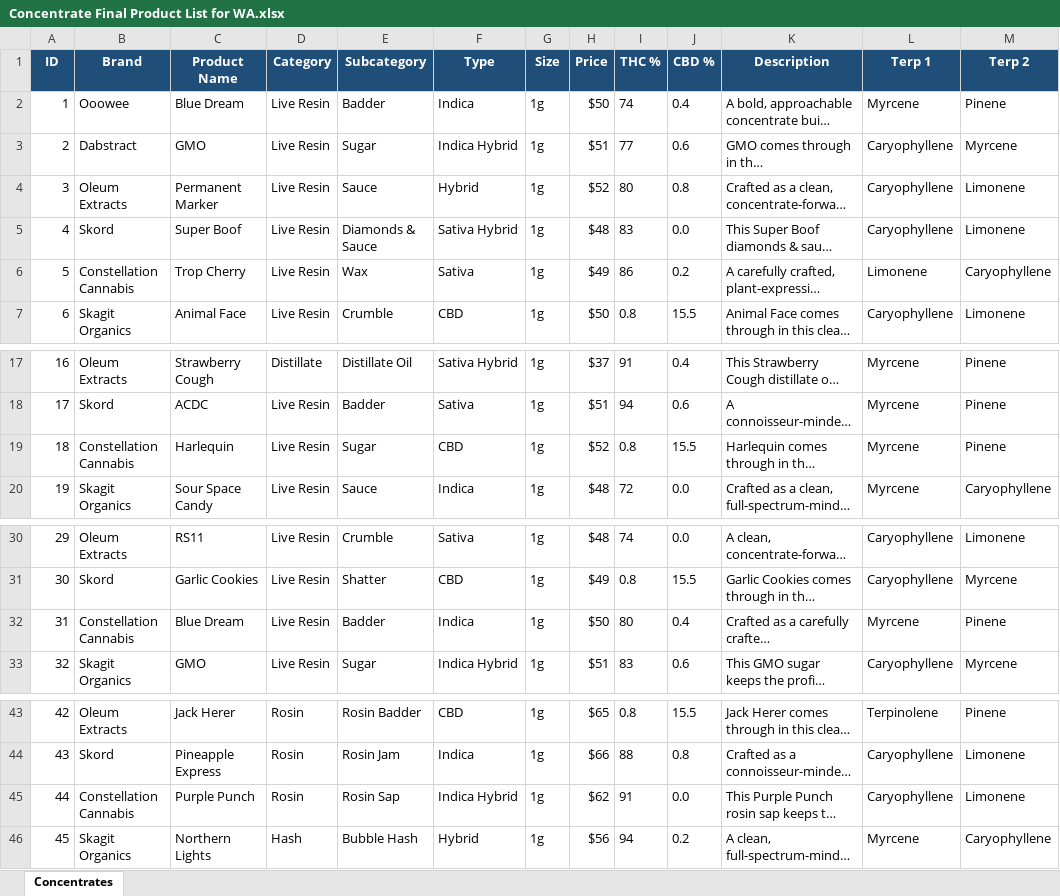
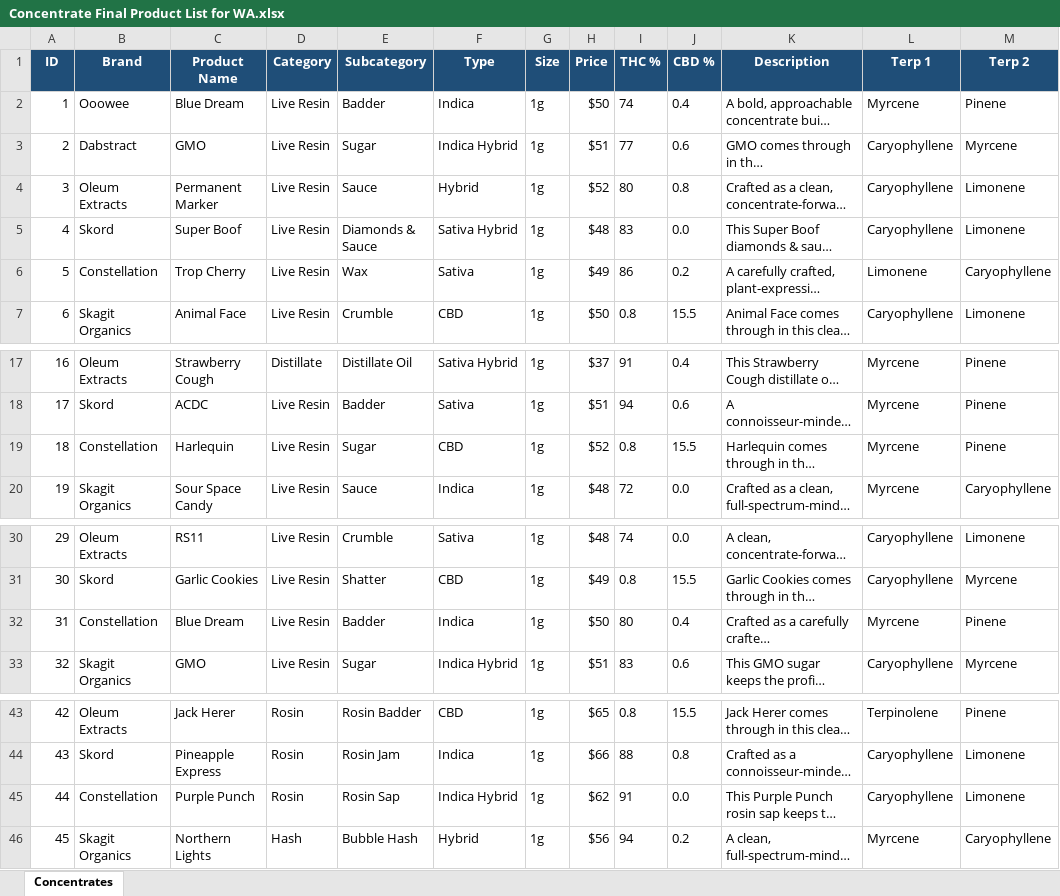
Before and after one commit to jamotz/testrepo, an Excel workbook: reference/origins/product info/Concentrate Final Product List for WA.xlsx, sheet Concentrates, drawn as a sheet; only a part is shown, gaps mark what is left out; long unchanged cells end in …; values as stored, in another font and other column widths than the file's, no borders; table styles not drawn; the diff names each change by its address in the sheet, - before the commit and + after, or states it on an @@ line.

```diff
--- a/reference/origins/product info/Concentrate Final Product List for WA.xlsx (sheet Concentrates)
+++ b/reference/origins/product info/Concentrate Final Product List for WA.xlsx (sheet Concentrates)
-B6 (Brand): Constellation Cannabis
+B6 (Brand): Constellation
-B19 (Brand): Constellation Cannabis
+B19 (Brand): Constellation
-B32 (Brand): Constellation Cannabis
+B32 (Brand): Constellation
-B45 (Brand): Constellation Cannabis
+B45 (Brand): Constellation
```
Also changed, not shown: reference/origins/product info/Flower Final pt2 Product List for WA.xlsx, reference/origins/product info/WA_Drinks_50_Product_List_Source_Inspired_Unique_Descriptions.xlsx, 4 other files.
